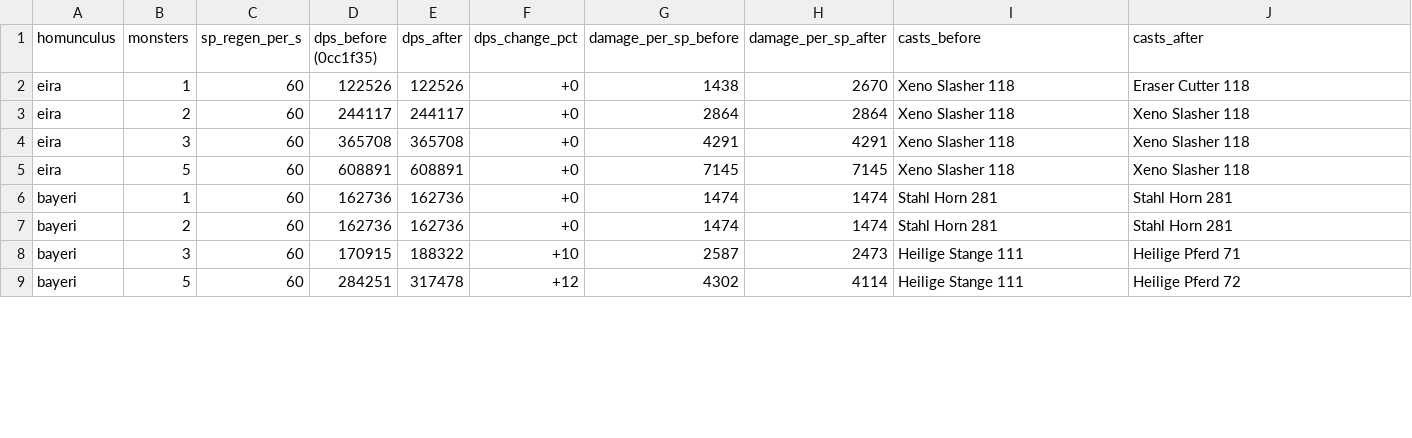
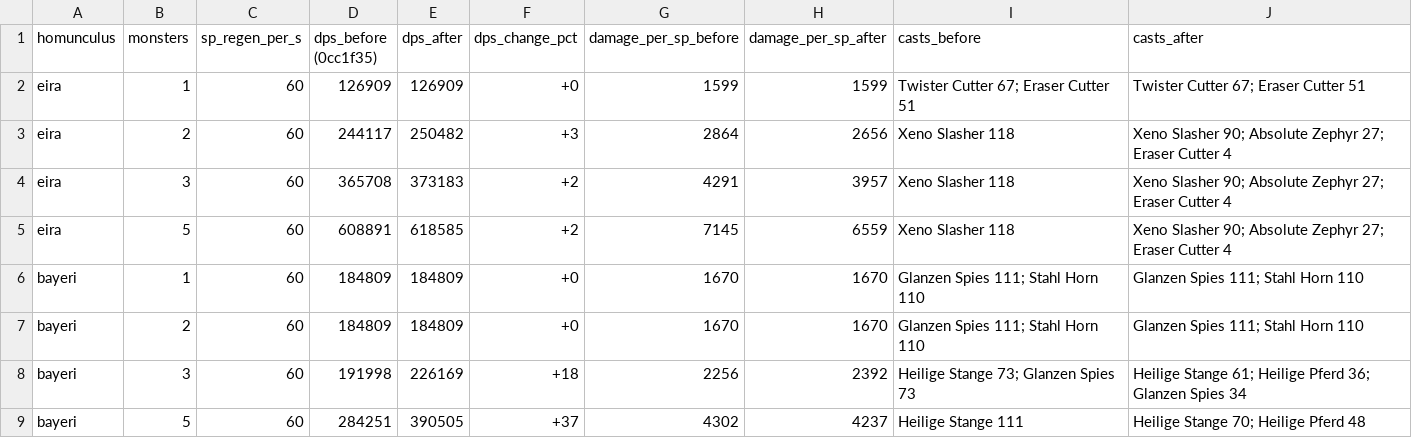
Before and after one commit to jknpj/AzzyAI, a CSV file: docs/preset-tuning/preset-before-after.csv, drawn as a sheet; only a part is shown; the diff covers the shown part only.

```diff
--- a/docs/preset-tuning/preset-before-after.csv
+++ b/docs/preset-tuning/preset-before-after.csv
@@ -1,9 +1,9 @@
 homunculus,monsters,sp_regen_per_s,dps_before (0cc1f35),dps_after,dps_change_pct,damage_per_sp_before,damage_per_sp_after,casts_before,casts_after
-eira,1,60,122526,122526,+0,1438,2670,Xeno Slasher 118,Eraser Cutter 118
-eira,2,60,244117,244117,+0,2864,2864,Xeno Slasher 118,Xeno Slasher 118
-eira,3,60,365708,365708,+0,4291,4291,Xeno Slasher 118,Xeno Slasher 118
-eira,5,60,608891,608891,+0,7145,7145,Xeno Slasher 118,Xeno Slasher 118
-bayeri,1,60,162736,162736,+0,1474,1474,Stahl Horn 281,Stahl Horn 281
-bayeri,2,60,162736,162736,+0,1474,1474,Stahl Horn 281,Stahl Horn 281
-bayeri,3,60,170915,188322,+10,2587,2473,Heilige Stange 111,Heilige Pferd 71
-bayeri,5,60,284251,317478,+12,4302,4114,Heilige Stange 111,Heilige Pferd 72
+eira,1,60,126909,126909,+0,1599,1599,Twister Cutter 67; Eraser Cutter 51,Twister Cutter 67; Eraser Cutter 51
+eira,2,60,244117,250482,+3,2864,2656,Xeno Slasher 118,Xeno Slasher 90; Absolute Zephyr 27; Eraser Cutter 4
+eira,3,60,365708,373183,+2,4291,3957,Xeno Slasher 118,Xeno Slasher 90; Absolute Zephyr 27; Eraser Cutter 4
+eira,5,60,608891,618585,+2,7145,6559,Xeno Slasher 118,Xeno Slasher 90; Absolute Zephyr 27; Eraser Cutter 4
+bayeri,1,60,184809,184809,+0,1670,1670,Glanzen Spies 111; Stahl Horn 110,Glanzen Spies 111; Stahl Horn 110
+bayeri,2,60,184809,184809,+0,1670,1670,Glanzen Spies 111; Stahl Horn 110,Glanzen Spies 111; Stahl Horn 110
+bayeri,3,60,191998,226169,+18,2256,2392,Heilige Stange 73; Glanzen Spies 73,Heilige Stange 61; Heilige Pferd 36; Glanzen Spies 34
+bayeri,5,60,284251,390505,+37,4302,4237,Heilige Stange 111,Heilige Stange 70; Heilige Pferd 48
```
Also changed, not shown: 35 edited cells elsewhere in this file, docs/preset-tuning/preset-options.csv, 16 other files.
